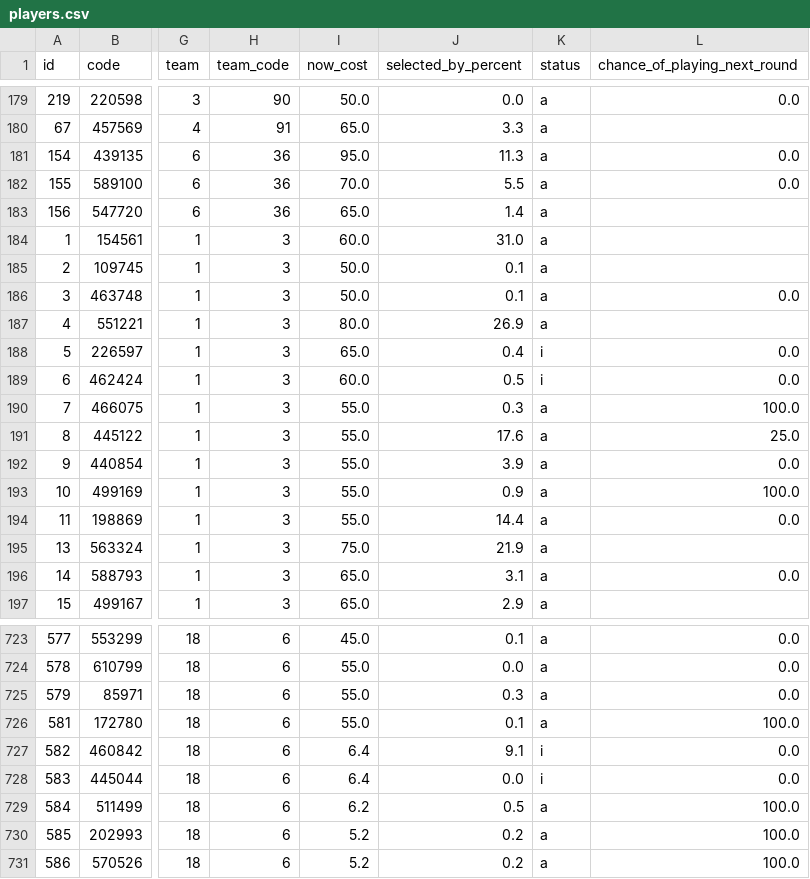
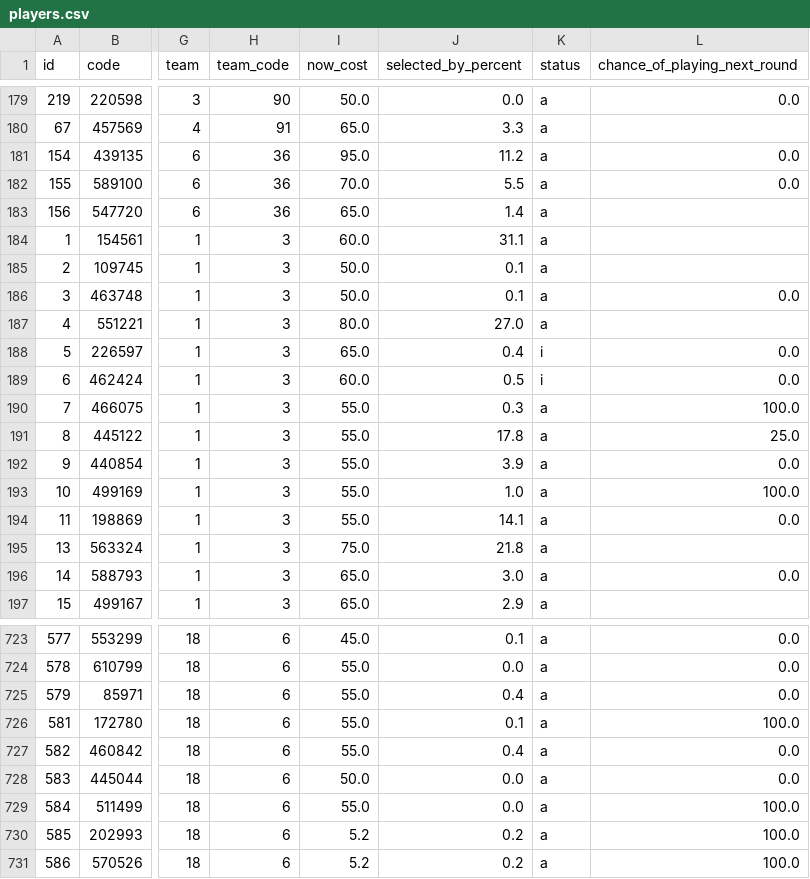
Before and after one commit to quocanhdayyy/footballmanager, a CSV file: data/players.csv, drawn as a sheet; only a part is shown, gaps mark what is left out; the diff covers the shown part only; the diff names each change by its address in the sheet, - before the commit and + after, or states it on an @@ line.

```diff
--- a/data/players.csv
+++ b/data/players.csv
-J181 (selected_by_percent): 11.3
+J181 (selected_by_percent): 11.2
-J184 (selected_by_percent): 31.0
+J184 (selected_by_percent): 31.1
-J187 (selected_by_percent): 26.9
+J187 (selected_by_percent): 27.0
-J191 (selected_by_percent): 17.6
+J191 (selected_by_percent): 17.8
-J193 (selected_by_percent): 0.9
+J193 (selected_by_percent): 1.0
-J194 (selected_by_percent): 14.4
+J194 (selected_by_percent): 14.1
-J195 (selected_by_percent): 21.9
+J195 (selected_by_percent): 21.8
-J196 (selected_by_percent): 3.1
+J196 (selected_by_percent): 3.0
-J725 (selected_by_percent): 0.3
+J725 (selected_by_percent): 0.4
-I727 (now_cost): 6.4
+I727 (now_cost): 55.0
-J727 (selected_by_percent): 9.1
+J727 (selected_by_percent): 0.4
-K727:K728 (status): i
+K727:K728 (status): a
-I728 (now_cost): 6.4
+I728 (now_cost): 50.0
-I729 (now_cost): 6.2
+I729 (now_cost): 55.0
-J729 (selected_by_percent): 0.5
+J729 (selected_by_percent): 0.0
```
Also changed, not shown: 80 edited cells elsewhere in this file, data/processed/squad_snapshot.csv.
